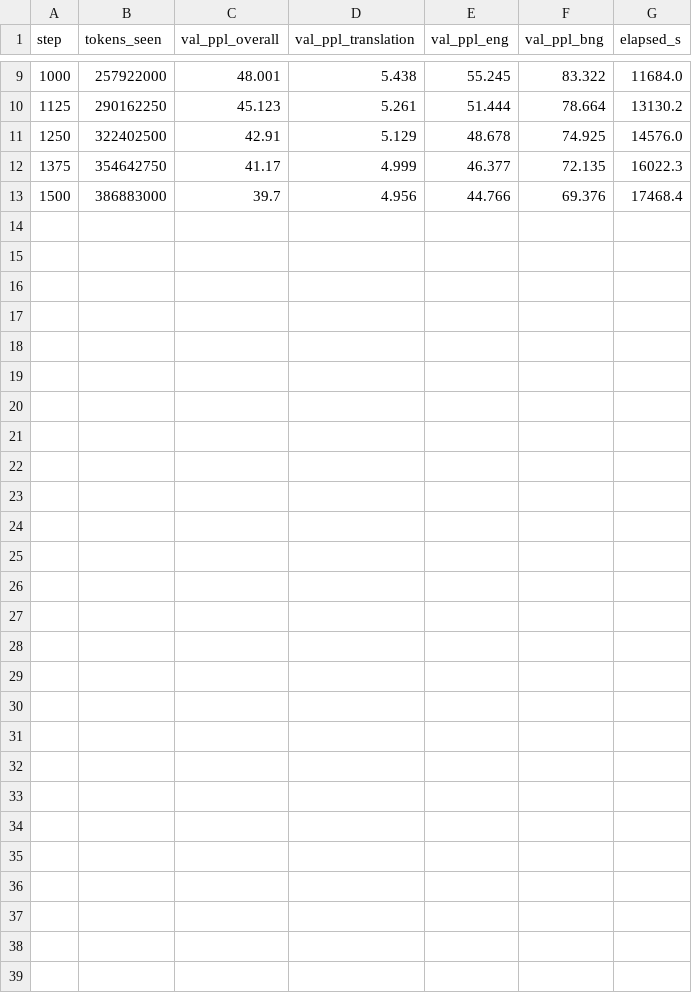
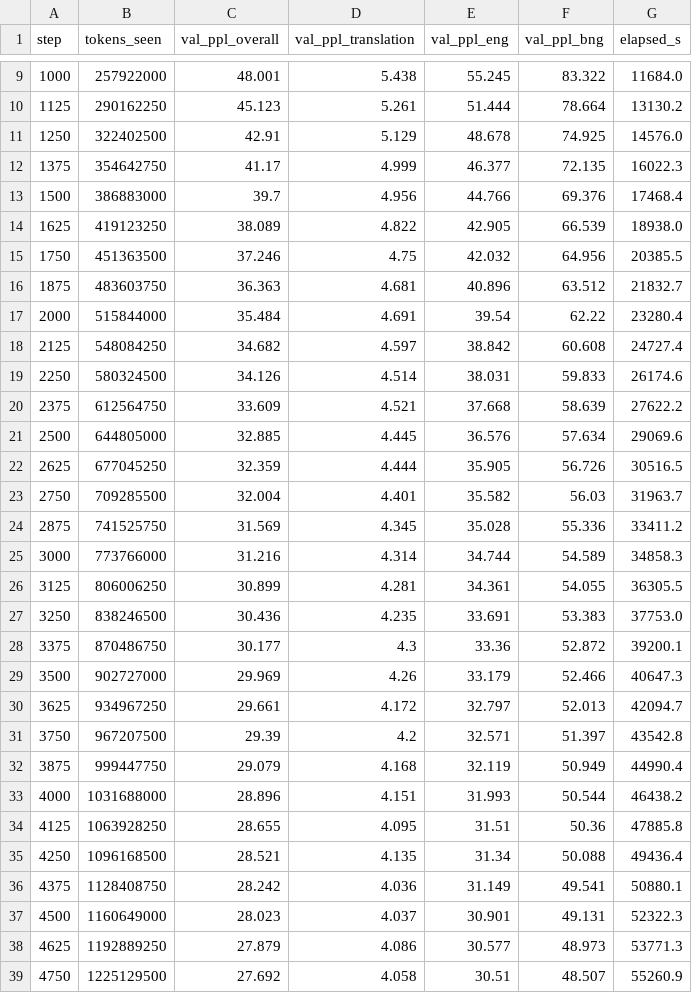
Before and after one commit to ahmed-farhanur-rashid/bangla-gamba, a CSV file: saved/logs/banglagamba_12l/eval_metrics.csv, drawn as a sheet; only a part is shown, gaps mark what is left out; the diff names each change by its address in the sheet, - before the commit and + after, or states it on an @@ line.

Commit message:
chore: update evaluation and training metrics with latest logs

```diff
--- a/saved/logs/banglagamba_12l/eval_metrics.csv
+++ b/saved/logs/banglagamba_12l/eval_metrics.csv
+row 14: 1625 | 419123250 | 38.089 | 4.822 | 42.905 | 66.539 | 18938.0
+row 15: 1750 | 451363500 | 37.246 | 4.75 | 42.032 | 64.956 | 20385.5
+row 16: 1875 | 483603750 | 36.363 | 4.681 | 40.896 | 63.512 | 21832.7
+row 17: 2000 | 515844000 | 35.484 | 4.691 | 39.54 | 62.22 | 23280.4
+row 18: 2125 | 548084250 | 34.682 | 4.597 | 38.842 | 60.608 | 24727.4
+row 19: 2250 | 580324500 | 34.126 | 4.514 | 38.031 | 59.833 | 26174.6
+row 20: 2375 | 612564750 | 33.609 | 4.521 | 37.668 | 58.639 | 27622.2
+row 21: 2500 | 644805000 | 32.885 | 4.445 | 36.576 | 57.634 | 29069.6
+row 22: 2625 | 677045250 | 32.359 | 4.444 | 35.905 | 56.726 | 30516.5
+row 23: 2750 | 709285500 | 32.004 | 4.401 | 35.582 | 56.03 | 31963.7
+row 24: 2875 | 741525750 | 31.569 | 4.345 | 35.028 | 55.336 | 33411.2
+row 25: 3000 | 773766000 | 31.216 | 4.314 | 34.744 | 54.589 | 34858.3
+row 26: 3125 | 806006250 | 30.899 | 4.281 | 34.361 | 54.055 | 36305.5
+row 27: 3250 | 838246500 | 30.436 | 4.235 | 33.691 | 53.383 | 37753.0
+row 28: 3375 | 870486750 | 30.177 | 4.3 | 33.36 | 52.872 | 39200.1
+row 29: 3500 | 902727000 | 29.969 | 4.26 | 33.179 | 52.466 | 40647.3
+row 30: 3625 | 934967250 | 29.661 | 4.172 | 32.797 | 52.013 | 42094.7
+row 31: 3750 | 967207500 | 29.39 | 4.2 | 32.571 | 51.397 | 43542.8
+row 32: 3875 | 999447750 | 29.079 | 4.168 | 32.119 | 50.949 | 44990.4
+row 33: 4000 | 1031688000 | 28.896 | 4.151 | 31.993 | 50.544 | 46438.2
+row 34: 4125 | 1063928250 | 28.655 | 4.095 | 31.51 | 50.36 | 47885.8
+row 35: 4250 | 1096168500 | 28.521 | 4.135 | 31.34 | 50.088 | 49436.4
+row 36: 4375 | 1128408750 | 28.242 | 4.036 | 31.149 | 49.541 | 50880.1
+row 37: 4500 | 1160649000 | 28.023 | 4.037 | 30.901 | 49.131 | 52322.3
+row 38: 4625 | 1192889250 | 27.879 | 4.086 | 30.577 | 48.973 | 53771.3
+row 39: 4750 | 1225129500 | 27.692 | 4.058 | 30.51 | 48.507 | 55260.9
```
Also changed, not shown: 1 other file.
